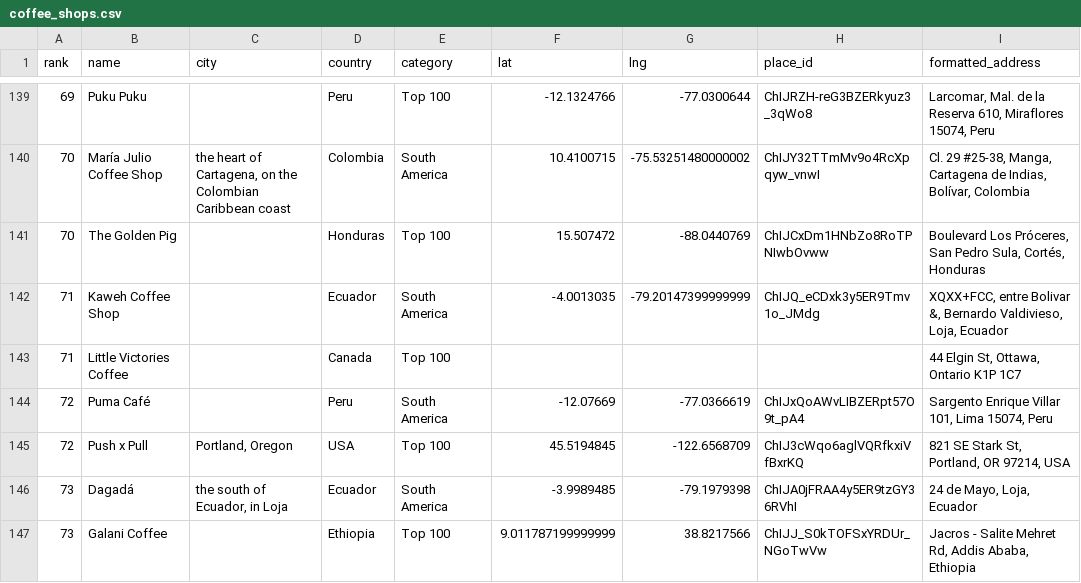
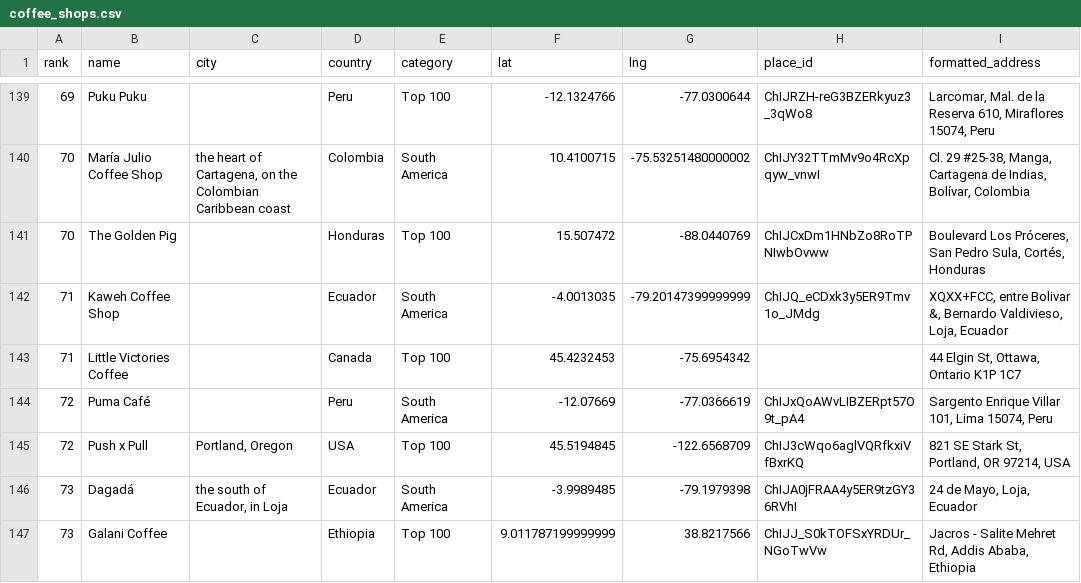
Before and after one commit to YFC-ophey/Top100BestCoffeeShops, a CSV file: output/coffee_shops.csv, drawn as a sheet; only a part is shown, gaps mark what is left out.

Commit message:
fix(data): correct rank 71 Little Victories map coordinates

```diff
--- a/output/coffee_shops.csv
+++ b/output/coffee_shops.csv
@@ -142,3 +142,3 @@ rank,name,city,country,category,lat,lng,place_id,formatted_address
 71,Kaweh Coffee Shop,,Ecuador,South America,-4.0013035,-79.20147399999999,ChIJQ_eCDxk3y5ER9Tmv1o_JMdg,"XQXX+FCC, entre Bolivar &, Bernardo Valdivieso, Loja, Ecuador"
-71,Little Victories Coffee,,Canada,Top 100,,,,"44 Elgin St, Ottawa, Ontario K1P 1C7"
+71,Little Victories Coffee,,Canada,Top 100,45.4232453,-75.6954342,,"44 Elgin St, Ottawa, Ontario K1P 1C7"
 72,Puma Café,,Peru,South America,-12.07669,-77.0366619,ChIJxQoAWvLIBZERpt57O9t_pA4,"Sargento Enrique Villar 101, Lima 15074, Peru"
```
Also changed, not shown: 4 other files.
